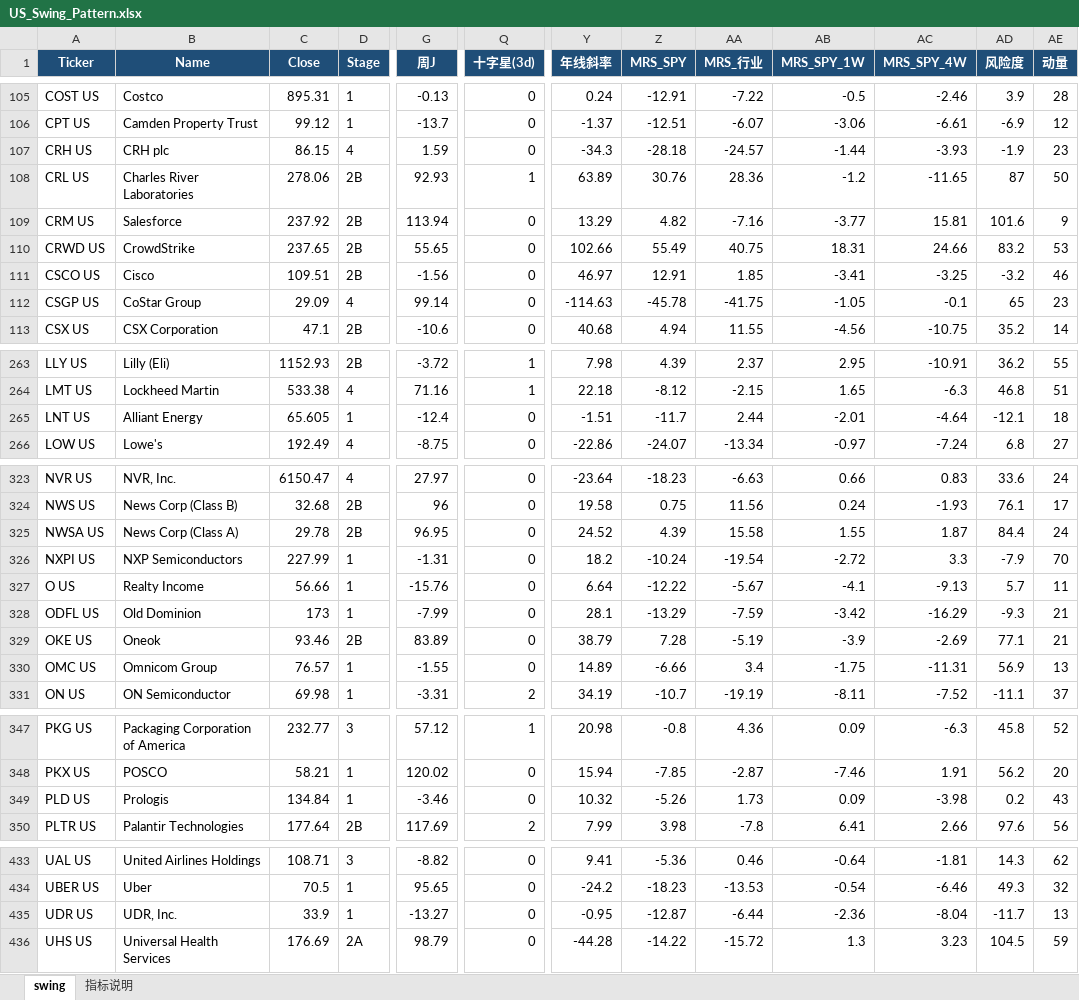
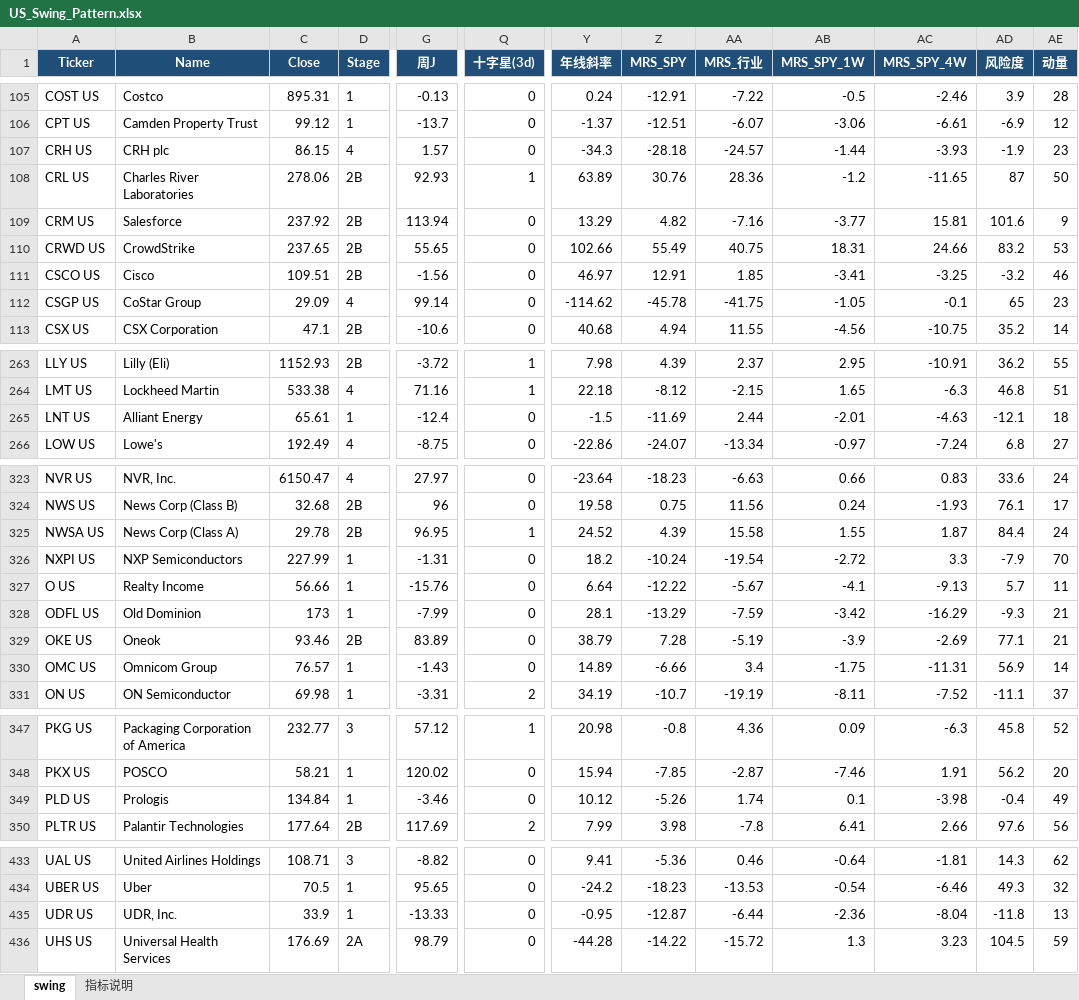
Before and after one commit to jibom/swing-pattern, an Excel workbook: US_Swing_Pattern.xlsx, sheet swing, drawn as a sheet; only a part is shown, gaps mark what is left out; values as stored, in another font and other column widths than the file's, no borders; the diff covers the shown part only; the diff names each change by its address in the sheet, - before the commit and + after, or states it on an @@ line.

```diff
--- a/US_Swing_Pattern.xlsx (sheet swing)
+++ b/US_Swing_Pattern.xlsx (sheet swing)
-G107 (周J): 1.59
+G107 (周J): 1.57
-Y112 (年线斜率): -114.63
+Y112 (年线斜率): -114.62
-C265 (Close): 65.605
+C265 (Close): 65.61
-Y265 (年线斜率): -1.51
+Y265 (年线斜率): -1.5
-Z265 (MRS_SPY): -11.7
+Z265 (MRS_SPY): -11.69
-AC265 (MRS_SPY_4W): -4.64
+AC265 (MRS_SPY_4W): -4.63
-Q325 (十字星(3d)): 0
+Q325 (十字星(3d)): 1
-G330 (周J): -1.55
+G330 (周J): -1.43
-AE330 (动量): 13
+AE330 (动量): 14
-Y349 (年线斜率): 10.32
+Y349 (年线斜率): 10.12
-AA349 (MRS_行业): 1.73
+AA349 (MRS_行业): 1.74
-AB349 (MRS_SPY_1W): 0.09
+AB349 (MRS_SPY_1W): 0.1
-AD349 (风险度): 0.2
+AD349 (风险度): -0.4
-AE349 (动量): 43
+AE349 (动量): 49
-G435 (周J): -13.27
+G435 (周J): -13.33
-AD435 (风险度): -11.7
+AD435 (风险度): -11.8
```
Also changed, not shown: 14 edited cells elsewhere in this sheet, sheet 指标说明, 1 other file.
